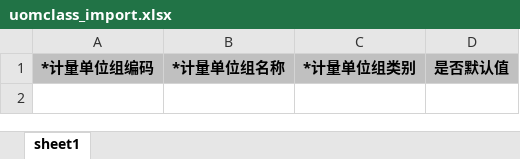
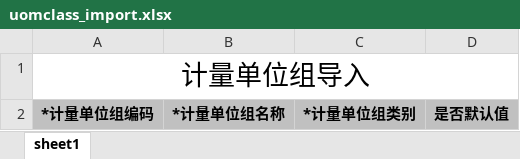
Before and after one commit to hongshu1/fengfu-pubbase, an Excel workbook: src/main/resources/jxls_templates/uomclass_import.xlsx, sheet sheet1, drawn as a sheet; values as stored, in another font and other column widths than the file's, no borders; the diff names each change by its address in the sheet, - before the commit and + after, or states it on an @@ line.

```diff
--- a/src/main/resources/jxls_templates/uomclass_import.xlsx (sheet sheet1)
+++ b/src/main/resources/jxls_templates/uomclass_import.xlsx (sheet sheet1)
+row 1: 计量单位组导入
```
Also changed, not shown: 2 other files.
